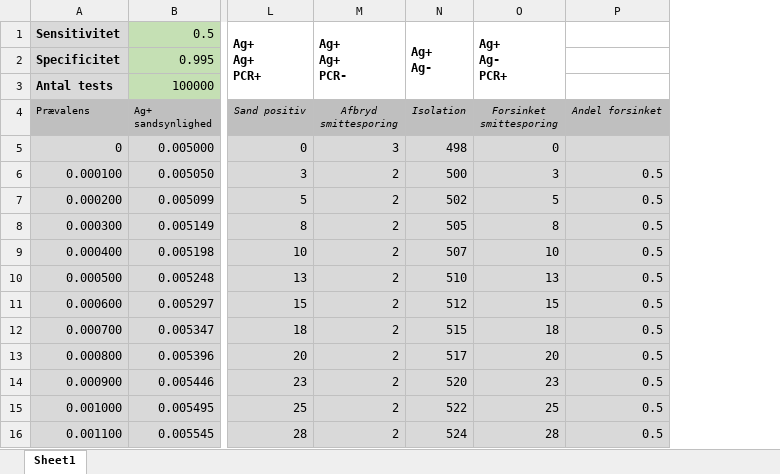
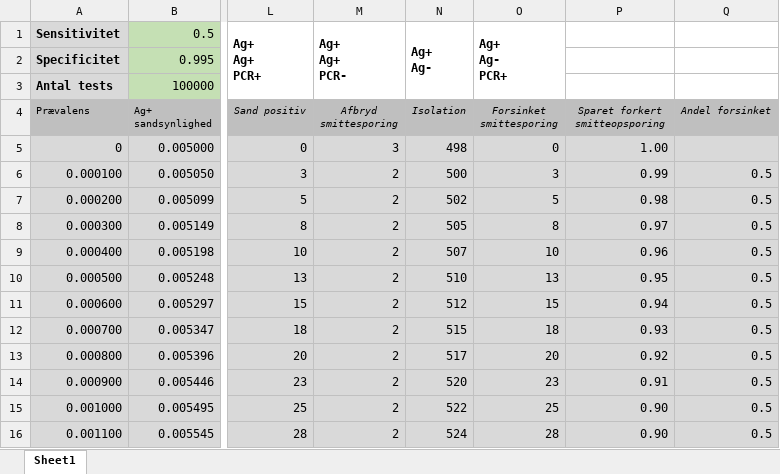
Before and after one commit to rasmuspedersen1992/rasmuspedersen1992.github.io, an Excel workbook: Interactive/HurtigTests/dobbelt_test.xlsx, sheet Sheet1, drawn as a sheet; only a part is shown, gaps mark what is left out; values as stored, in another font and other column widths than the file's, no borders; the diff names each change by its address in the sheet, - before the commit and + after, or states it on an @@ line.

Commit message:
Added extra columns in excelsheet

```diff
--- a/Interactive/HurtigTests/dobbelt_test.xlsx (sheet Sheet1)
+++ b/Interactive/HurtigTests/dobbelt_test.xlsx (sheet Sheet1)
+column P (Sparet forkert smitteopsporing), rows 5-16: 1.00 | 0.99 | 0.98 | 0.97 | 0.96 | 0.95 | 0.94 | 0.93 | 0.92 | 0.91 | 0.90 | 0.90
```
